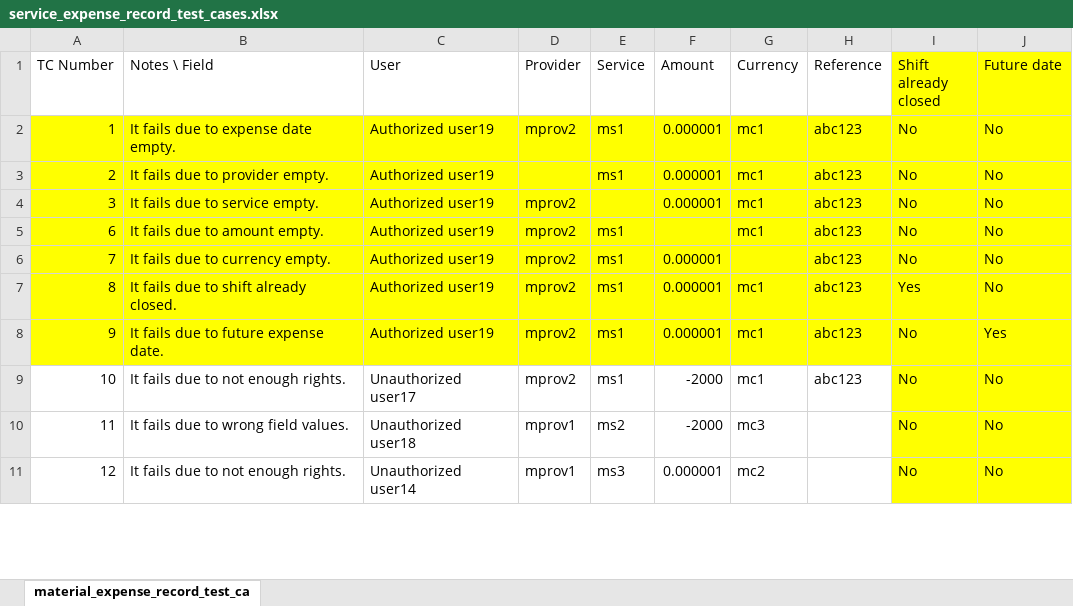
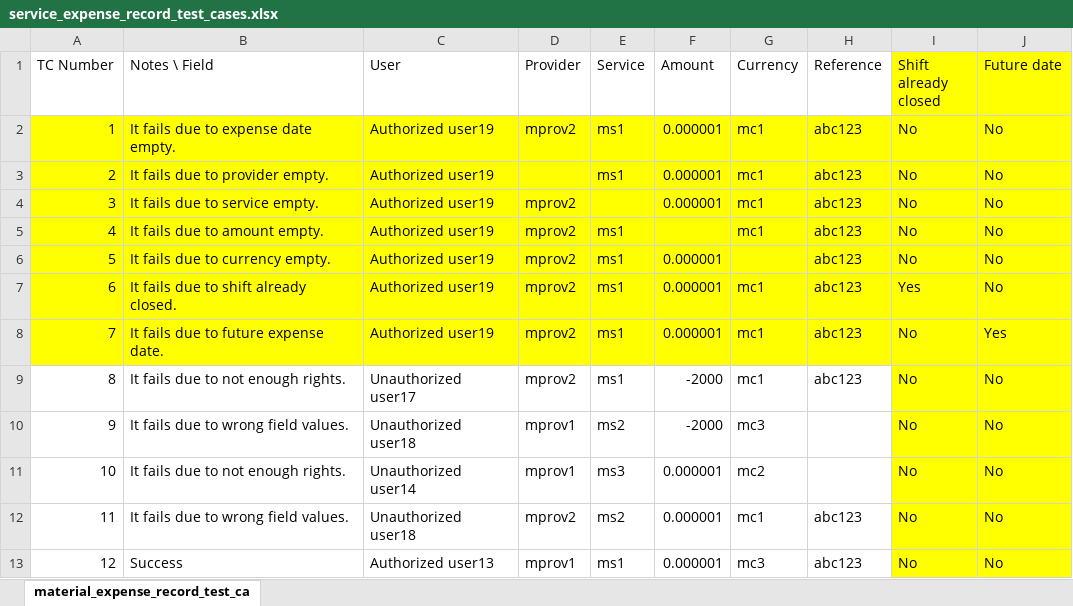
Before and after one commit to syscoopco/soberano, an Excel workbook: soberano/test_cases/service_expense_record_test_cases.xlsx, sheet material_expense_record_test_ca, drawn as a sheet; only a part is shown; values as stored, in another font and other column widths than the file's, no borders; addresses are those after the commit; the diff covers the shown part only; the diff names each change by its address in the sheet, - before the commit and + after, or states it on an @@ line.

Commit message:
service expense completed

```diff
--- a/soberano/test_cases/service_expense_record_test_cases.xlsx (sheet material_expense_record_test_ca)
+++ b/soberano/test_cases/service_expense_record_test_cases.xlsx (sheet material_expense_record_test_ca)
+row 5: 4 | It fails due to amount empty. | Authorized user19 | mprov2 | ms1 |  | mc1 | abc123 | No | No
+row 6: 5 | It fails due to currency empty. | Authorized user19 | mprov2 | ms1 | 0.000001 |  | abc123 | No | No
-B7 (Notes \ Field): It fails due to amount empty.
+B7 (Notes \ Field): It fails due to shift already closed.
-F7 (Amount): (empty)
+F7 (Amount): 0.000001
-I7 (Shift already closed): No
+I7 (Shift already closed): Yes
-B8 (Notes \ Field): It fails due to currency empty.
+B8 (Notes \ Field): It fails due to future expense date.
-G8 (Currency): (empty)
+G8 (Currency): mc1
-J8 (Future date): No
+J8 (Future date): Yes
-A9:H10 fill: #FFFF00
+A9:H10 fill: none
-B9 (Notes \ Field): It fails due to shift already closed.
+B9 (Notes \ Field): It fails due to not enough rights.
-C9 (User): Authorized user19
+C9 (User): Unauthorized user17
-F9:F10 (Amount): 0.000001
+F9:F10 (Amount): -2000
-I9 (Shift already closed): Yes
+I9 (Shift already closed): No
-B10 (Notes \ Field): It fails due to future expense date.
+B10 (Notes \ Field): It fails due to wrong field values.
-C10 (User): Authorized user19
+C10 (User): Unauthorized user18
-D10:D11 (Provider): mprov2
+D10:D11 (Provider): mprov1
-E10 (Service): ms1
+E10 (Service): ms2
-G10 (Currency): mc1
+G10 (Currency): mc3
-H10:H11 (Reference): abc123
+H10:H11 (Reference): (empty)
-J10 (Future date): Yes
+J10 (Future date): No
-C11 (User): Unauthorized user17
+C11 (User): Unauthorized user14
-E11 (Service): ms1
+E11 (Service): ms3
-F11:F12 (Amount): -2000
+F11:F12 (Amount): 0.000001
-G11 (Currency): mc1
+G11 (Currency): mc2
-D12 (Provider): mprov1
+D12 (Provider): mprov2
-G12 (Currency): mc3
+G12 (Currency): mc1
-H12:H13 (Reference): (empty)
+H12:H13 (Reference): abc123
-B13 (Notes \ Field): It fails due to not enough rights.
+B13 (Notes \ Field): Success
-C13 (User): Unauthorized user14
+C13 (User): Authorized user13
-E13 (Service): ms3
+E13 (Service): ms1
-G13 (Currency): mc2
+G13 (Currency): mc3
```
Also changed, not shown: 2 removed rows and 77 edited cells elsewhere in this sheet, 12 other files.
